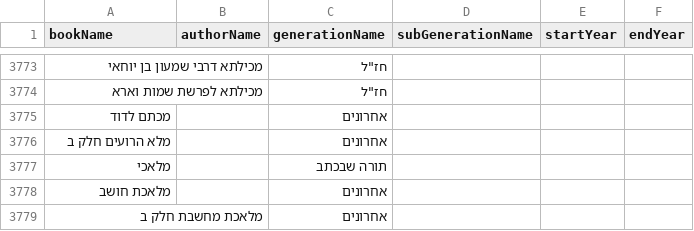
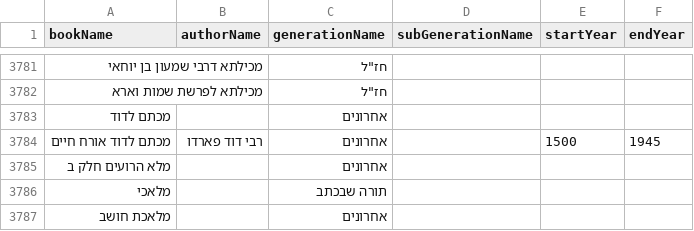
Before and after one commit to Bshlomecha/otzaria-library, a CSV file: ForDB/book_info.csv, drawn as a sheet; only a part is shown, gaps mark what is left out; the shorter side is filled out with more unchanged rows; the diff covers the shown part only.

Commit message:
רישום ספרים חדשים של YOSEFTT במטא־דאטה וב־ForDB; ברכת ראש נזיר של דיקטה ל־extraBooks
- metadata.json, ForDB/all_metadata.json, ForDB/book_info.csv: נרשמו 10 ספרים שנוספו
  מאז ספטמבר בלי רישום (באורי הגר"א על קנים/מדות/תמיד, ברכת ראש על מסכת נזיר
  וספר ההערות שלו, איגרת הקודש להרמב"ן, מכתם לדוד אורח חיים, אגודת אזוב ×3).
  בלי זה נכנסו ל־DB בלי מחבר ובלי דור.
- ברכת ראש נזיר (דיקטה) הועבר ל־extraBooks/דיקטה ערוך/יש במור בוקס: אותו חיבור
  כמו ברכת ראש על מסכת נזיר (MoreBooks, עם הערות). רשומות המטא־דאטה עברו לשם החדש.
- המחבר: רבי אשר בן צבי הירש הכהן אשכנזי מטיקטין (לפי חתימתו בהקדמה); עודכן גם
  בברכת ראש ברכות, כדי שיישאר מחבר אחד.
- תארי כבוד (קידומות בלבד): במחברים חדשים במפתח עצמו; מפתחות קיימים של הגר"א
  והרמב"ן נשארו כדי לא לפצל אותם מספרי ספריא. לפארדו נוסף מיפוי ב־
  sefaria_author_changes.csv ("דוד פארדו" → "רבי דוד פארדו").
- שורת המחבר (שורה 2) בחמישה קבצים, בלי שינוי במספר השורות.
- תיאורים ל־6 ספרים ב־sefaria_metadata_changes.csv.

```diff
--- a/ForDB/book_info.csv
+++ b/ForDB/book_info.csv
@@ -3775,2 +3783,3 @@ bookName,authorName,generationName,subGenerationName,startYear,endYear
 "מכתם לדוד","","אחרונים","","",""
+"מכתם לדוד אורח חיים","רבי דוד פארדו","אחרונים","","1500","1945"
 "מלא הרועים חלק ב","","אחרונים","","",""
```
Also changed, not shown: 9 added rows and 1 removed row elsewhere in this file, ForDB/sefaria_author_changes.csv, 9 other files.
